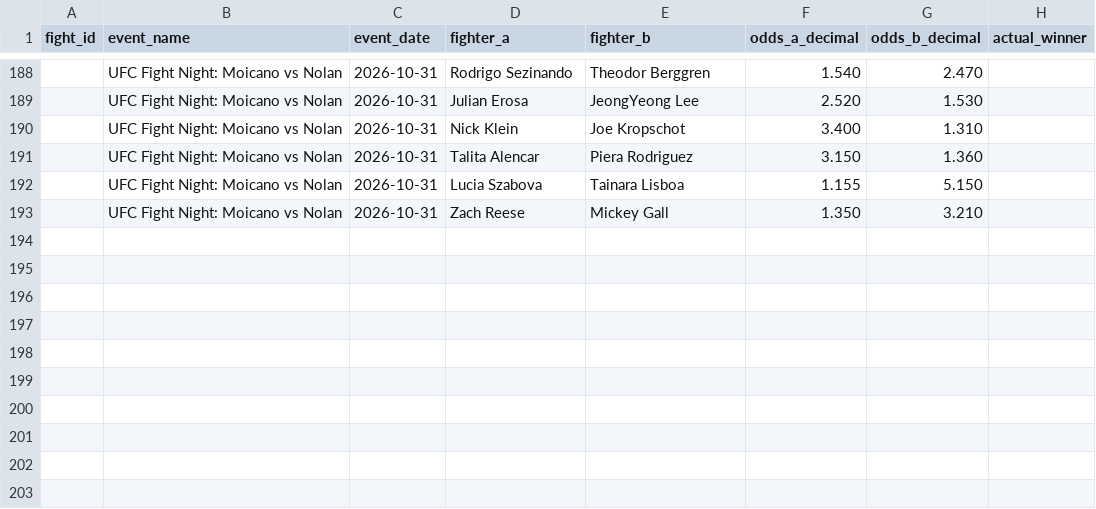
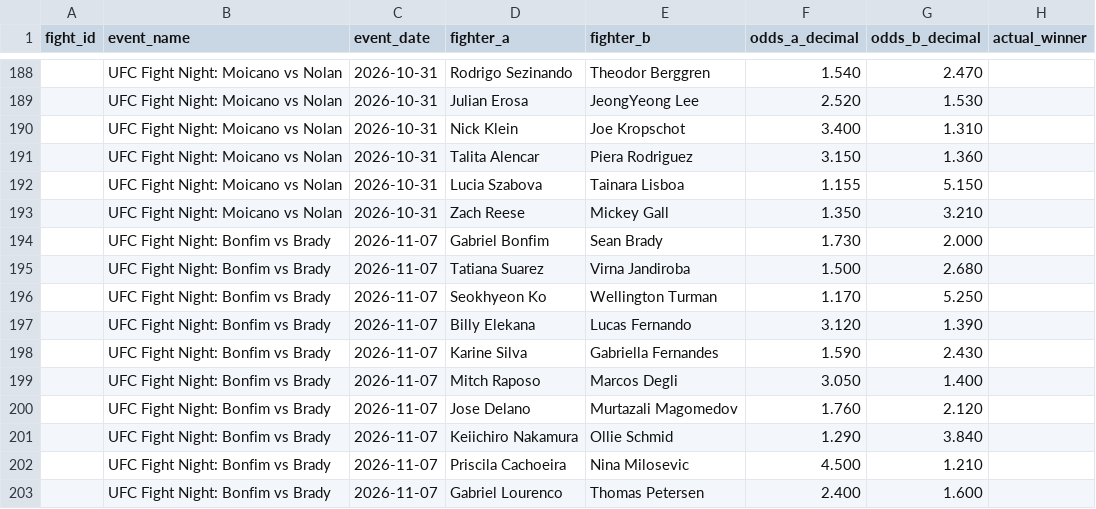
Before and after one commit to bergols/ufc-predictor, a CSV file: data/odds_template.csv, drawn as a sheet; only a part is shown, gaps mark what is left out; the diff names each change by its address in the sheet, - before the commit and + after, or states it on an @@ line.

```diff
--- a/data/odds_template.csv
+++ b/data/odds_template.csv
+row 194:  | UFC Fight Night: Bonfim vs Brady | 2026-11-07 | Gabriel Bonfim | Sean Brady | 1.730 | 2.000
+row 195:  | UFC Fight Night: Bonfim vs Brady | 2026-11-07 | Tatiana Suarez | Virna Jandiroba | 1.500 | 2.680
+row 196:  | UFC Fight Night: Bonfim vs Brady | 2026-11-07 | Seokhyeon Ko | Wellington Turman | 1.170 | 5.250
+row 197:  | UFC Fight Night: Bonfim vs Brady | 2026-11-07 | Billy Elekana | Lucas Fernando | 3.120 | 1.390
+row 198:  | UFC Fight Night: Bonfim vs Brady | 2026-11-07 | Karine Silva | Gabriella Fernandes | 1.590 | 2.430
+row 199:  | UFC Fight Night: Bonfim vs Brady | 2026-11-07 | Mitch Raposo | Marcos Degli | 3.050 | 1.400
+row 200:  | UFC Fight Night: Bonfim vs Brady | 2026-11-07 | Jose Delano | Murtazali Magomedov | 1.760 | 2.120
+row 201:  | UFC Fight Night: Bonfim vs Brady | 2026-11-07 | Keiichiro Nakamura | Ollie Schmid | 1.290 | 3.840
+row 202:  | UFC Fight Night: Bonfim vs Brady | 2026-11-07 | Priscila Cachoeira | Nina Milosevic | 4.500 | 1.210
+row 203:  | UFC Fight Night: Bonfim vs Brady | 2026-11-07 | Gabriel Lourenco | Thomas Petersen | 2.400 | 1.600
```
Also changed, not shown: 4 other files.
